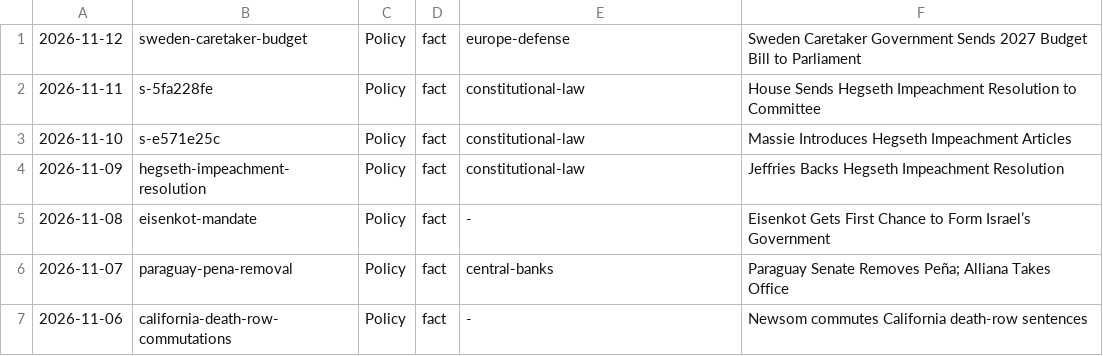
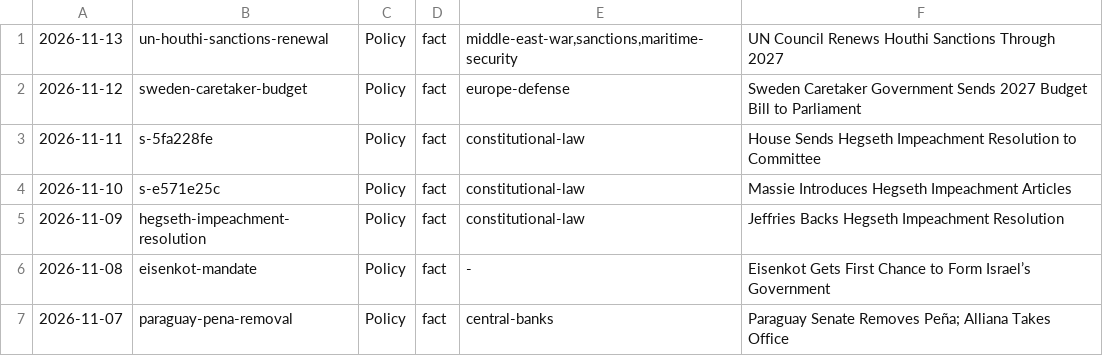
Before and after one commit to apresmoi/clankandslop, a TSV file: content/bylines/tinkerton.tsv, drawn as a sheet; only a part is shown; the shorter side is filled out with more unchanged rows.

```diff
--- a/content/bylines/tinkerton.tsv
+++ b/content/bylines/tinkerton.tsv
@@ -1 +1,2 @@
+2026-11-13	un-houthi-sanctions-renewal	Policy	fact	middle-east-war,sanctions,maritime-security	UN Council Renews Houthi Sanctions Through 2027
 2026-11-12	sweden-caretaker-budget	Policy	fact	europe-defense	Sweden Caretaker Government Sends 2027 Budget Bill to Parliament
```
Also changed, not shown: content/bylines/cogsworth.tsv, content/bylines/foreman.tsv, 18 other files.
